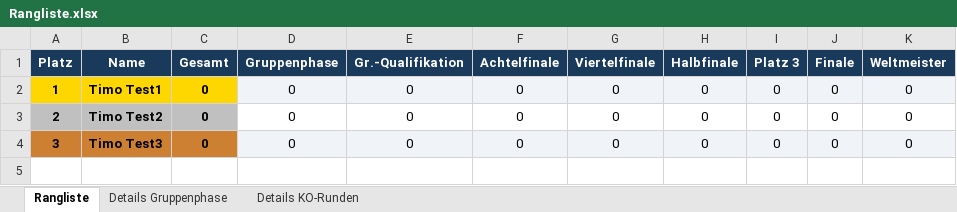
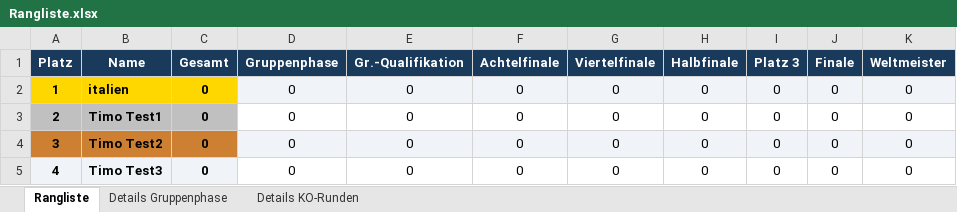
Before and after one commit to augo1337/wm2026-tippspiel, an Excel workbook: Rangliste.xlsx, sheet Rangliste, drawn as a sheet; values as stored, in another font and other column widths than the file's, no borders; the diff names each change by its address in the sheet, - before the commit and + after, or states it on an @@ line.

Commit message:
Neuer Tipp: italien hinzugefügt; Rangliste aktualisiert

```diff
--- a/Rangliste.xlsx (sheet Rangliste)
+++ b/Rangliste.xlsx (sheet Rangliste)
-B2 (Name): Timo Test1
+B2 (Name): italien
-B3 (Name): Timo Test2
+B3 (Name): Timo Test1
-B4 (Name): Timo Test3
+B4 (Name): Timo Test2
+row 5: 4 | Timo Test3 | 0 | 0 | 0 | 0 | 0 | 0 | 0 | 0 | 0
```
Also changed, not shown: sheet Details KO-Runden, sheet Details Gruppenphase, 2 other files.
